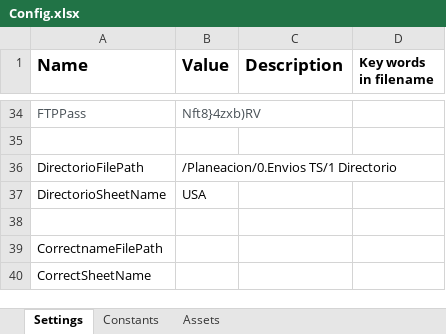
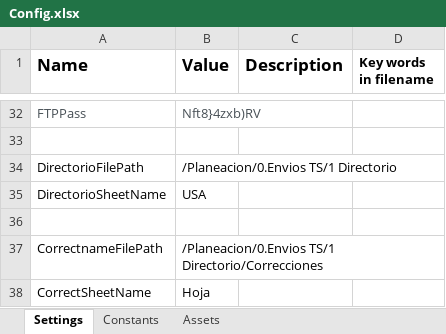
Before and after one commit to Tecnoyar/CinepolisUSA, an Excel workbook: Data/Config.xlsx, sheet Settings, drawn as a sheet; only a part is shown, gaps mark what is left out; values as stored, in another font and other column widths than the file's, no borders; addresses are those after the commit; the diff covers the shown part only; the diff names each change by its address in the sheet, - before the commit and + after, or states it on an @@ line.

```diff
--- a/Data/Config.xlsx (sheet Settings)
+++ b/Data/Config.xlsx (sheet Settings)
-B37 (Value): (empty)
+B37 (Value): /Planeacion/0.Envios TS/1 Directorio/Correcciones
-B38 (Value): (empty)
+B38 (Value): Hoja
```
Also changed, not shown: 2 removed rows and 8 edited cells elsewhere in this sheet, 7 other files.
